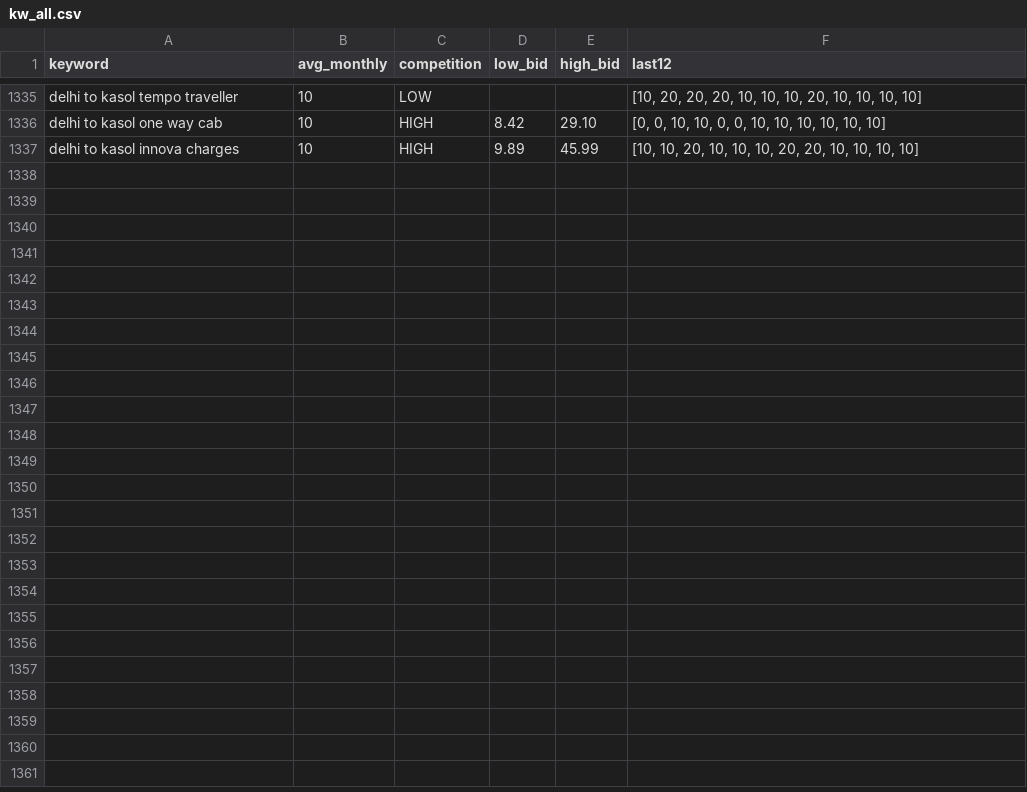
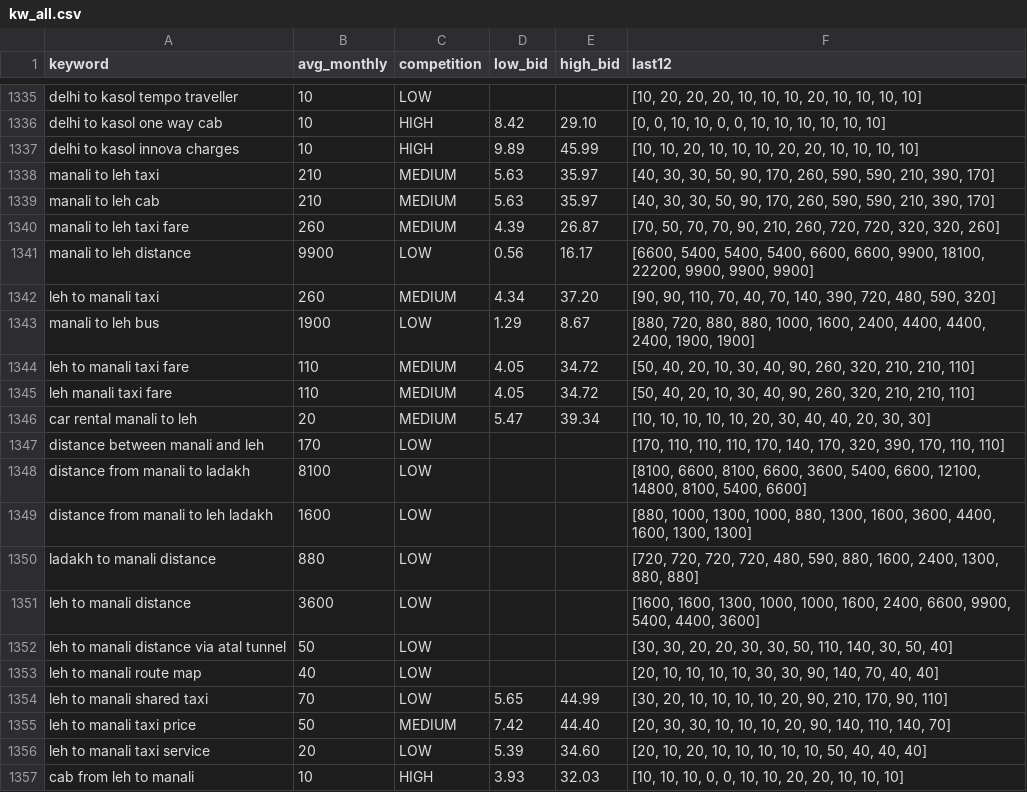
Before and after one commit to sushilg5ss/Suzu-Travels, a CSV file: cab-kit/research/kw_all.csv, drawn as a sheet; only a part is shown, gaps mark what is left out; the diff names each change by its address in the sheet, - before the commit and + after, or states it on an @@ line.

Commit message:
Cab Route Builder: manali-to-leh-taxi — page dict, PLACES (Lahaul/Ladakh), route media, gen_route t override, KW rows

```diff
--- a/cab-kit/research/kw_all.csv
+++ b/cab-kit/research/kw_all.csv
+row 1338: manali to leh taxi | 210 | MEDIUM | 5.63 | 35.97 | [40, 30, 30, 50, 90, 170, 260, 590, 590, 210, 390, 170]
+row 1339: manali to leh cab | 210 | MEDIUM | 5.63 | 35.97 | [40, 30, 30, 50, 90, 170, 260, 590, 590, 210, 390, 170]
+row 1340: manali to leh taxi fare | 260 | MEDIUM | 4.39 | 26.87 | [70, 50, 70, 70, 90, 210, 260, 720, 720, 320, 320, 260]
+row 1341: manali to leh distance | 9900 | LOW | 0.56 | 16.17 | [6600, 5400, 5400, 5400, 6600, 6600, 9900, 18100, 22200, 9900, 9900, 9900]
+row 1342: leh to manali taxi | 260 | MEDIUM | 4.34 | 37.20 | [90, 90, 110, 70, 40, 70, 140, 390, 720, 480, 590, 320]
+row 1343: manali to leh bus | 1900 | LOW | 1.29 | 8.67 | [880, 720, 880, 880, 1000, 1600, 2400, 4400, 4400, 2400, 1900, 1900]
+row 1344: leh to manali taxi fare | 110 | MEDIUM | 4.05 | 34.72 | [50, 40, 20, 10, 30, 40, 90, 260, 320, 210, 210, 110]
+row 1345: leh manali taxi fare | 110 | MEDIUM | 4.05 | 34.72 | [50, 40, 20, 10, 30, 40, 90, 260, 320, 210, 210, 110]
+row 1346: car rental manali to leh | 20 | MEDIUM | 5.47 | 39.34 | [10, 10, 10, 10, 10, 20, 30, 40, 40, 20, 30, 30]
+row 1347: distance between manali and leh | 170 | LOW |  |  | [170, 110, 110, 110, 170, 140, 170, 320, 390, 170, 110, 110]
+row 1348: distance from manali to ladakh | 8100 | LOW |  |  | [8100, 6600, 8100, 6600, 3600, 5400, 6600, 12100, 14800, 8100, 5400, 6600]
+row 1349: distance from manali to leh ladakh | 1600 | LOW |  |  | [880, 1000, 1300, 1000, 880, 1300, 1600, 3600, 4400, 1600, 1300, 1300]
+row 1350: ladakh to manali distance | 880 | LOW |  |  | [720, 720, 720, 720, 480, 590, 880, 1600, 2400, 1300, 880, 880]
+row 1351: leh to manali distance | 3600 | LOW |  |  | [1600, 1600, 1300, 1000, 1000, 1600, 2400, 6600, 9900, 5400, 4400, 3600]
+row 1352: leh to manali distance via atal tunnel | 50 | LOW |  |  | [30, 30, 20, 20, 30, 30, 50, 110, 140, 30, 50, 40]
+row 1353: leh to manali route map | 40 | LOW |  |  | [20, 10, 10, 10, 10, 30, 30, 90, 140, 70, 40, 40]
+row 1354: leh to manali shared taxi | 70 | LOW | 5.65 | 44.99 | [30, 20, 10, 10, 10, 10, 20, 90, 210, 170, 90, 110]
+row 1355: leh to manali taxi price | 50 | MEDIUM | 7.42 | 44.40 | [20, 30, 30, 10, 10, 10, 20, 90, 140, 110, 140, 70]
+row 1356: leh to manali taxi service | 20 | LOW | 5.39 | 34.60 | [20, 10, 20, 10, 10, 10, 10, 10, 50, 40, 40, 40]
+row 1357: cab from leh to manali | 10 | HIGH | 3.93 | 32.03 | [10, 10, 10, 0, 0, 10, 10, 20, 20, 10, 10, 10]
```
Also changed, not shown: 10 other files.
